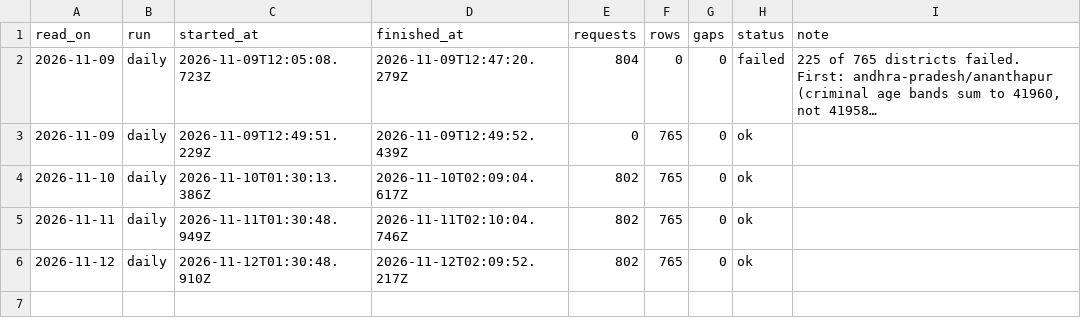
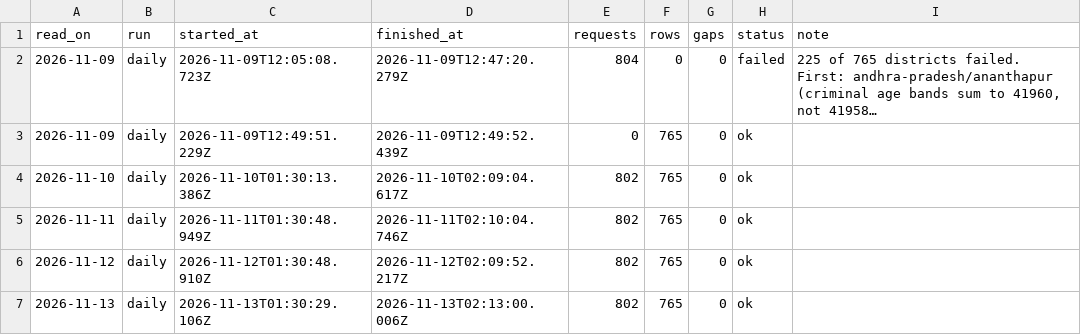
Before and after one commit to knowmoreindia/njdg-data, a CSV file: data/runs.csv, drawn as a sheet; long unchanged cells end in ….

```diff
--- a/data/runs.csv
+++ b/data/runs.csv
@@ -6 +6,2 @@ read_on,run,started_at,finished_at,requests,rows,gaps,status,note
 2026-11-12,daily,2026-11-12T01:30:48.910Z,2026-11-12T02:09:52.217Z,802,765,0,ok,
+2026-11-13,daily,2026-11-13T01:30:29.106Z,2026-11-13T02:13:00.006Z,802,765,0,ok,
```
Also changed, not shown: data/national/history.csv, 2 other files.
